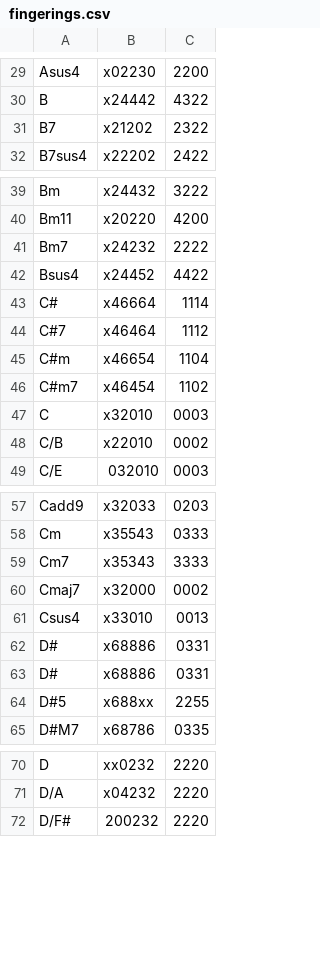
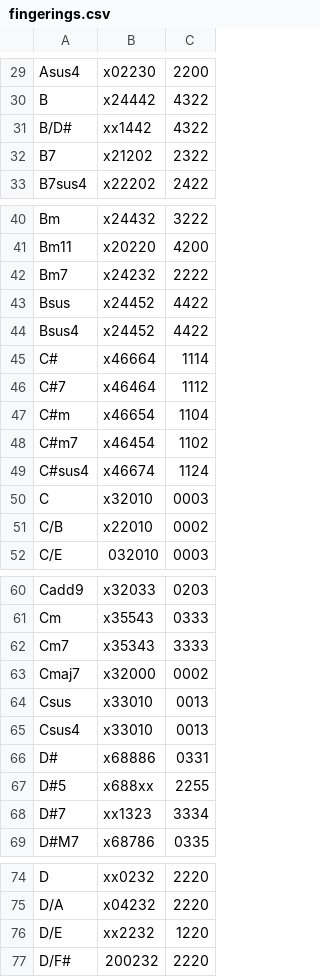
Before and after one commit to spilth/chord_diagrams, a CSV file: lib/chord_diagrams/fingerings.csv, drawn as a sheet; only a part is shown, gaps mark what is left out; the diff covers the shown part only.

Commit message:
Add missing chord fingerings: B/D#, F#sus4, Bsus, G#m7, D/E, C#sus4, D#7, Fsus2, Csus

```diff
--- a/lib/chord_diagrams/fingerings.csv
+++ b/lib/chord_diagrams/fingerings.csv
@@ -30,2 +30,3 @@ Asus4,x02230,2200
 B,x24442,4322
+B/D#,xx1442,4322
 B7,x21202,2322
@@ -41,2 +42,3 @@ Bm11,x20220,4200
 Bm7,x24232,2222
+Bsus,x24452,4422
 Bsus4,x24452,4422
@@ -46,2 +48,3 @@ C#m,x46654,1104
 C#m7,x46454,1102
+C#sus4,x46674,1124
 C,x32010,0003
@@ -60,6 +63,7 @@ Cm7,x35343,3333
 Cmaj7,x32000,0002
+Csus,x33010,0013
 Csus4,x33010,0013
 D#,x68886,0331
-D#,x68886,0331
 D#5,x688xx,2255
+D#7,xx1323,3334
 D#M7,x68786,0335
@@ -71,2 +75,3 @@ D,xx0232,2220
 D/A,x04232,2220
+D/E,xx2232,1220
 D/F#,200232,2220
```
Also changed, not shown: 3 added rows elsewhere in this file.
